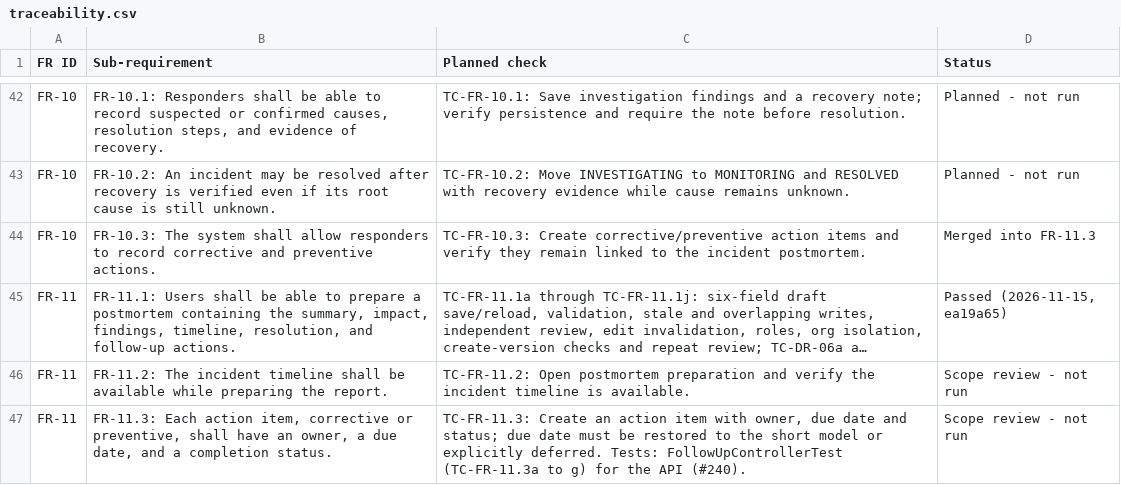
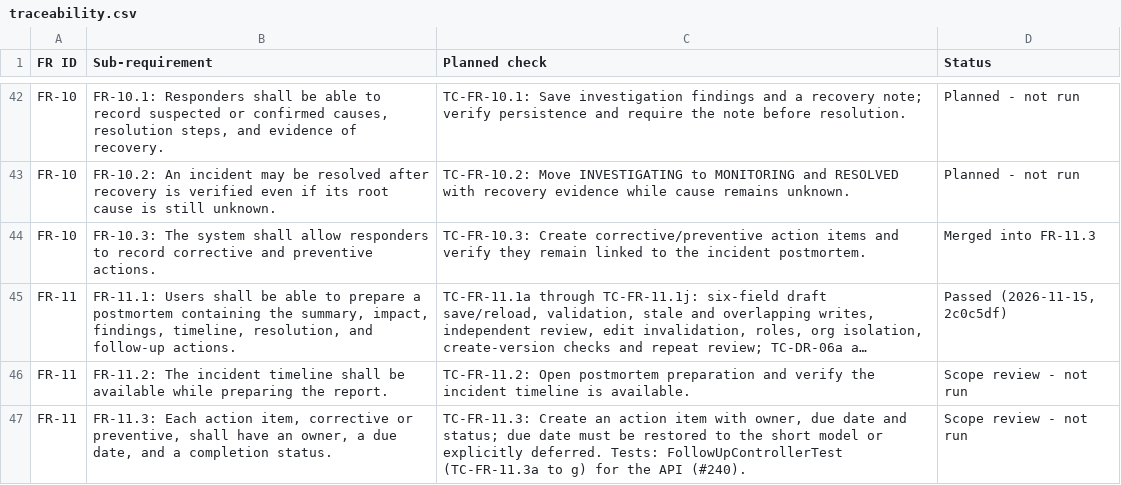
Before and after one commit to Shane07p/DevOps-Incident-Management-System, a CSV file: docs/4-testing/traceability.csv, drawn as a sheet; only a part is shown, gaps mark what is left out; long unchanged cells end in …; the diff names each change by its address in the sheet, - before the commit and + after, or states it on an @@ line.

Commit message:
docs(testing): postmortem checks pass on 2c0c5df (#239)

```diff
--- a/docs/4-testing/traceability.csv
+++ b/docs/4-testing/traceability.csv
-D45 (Status): Passed (2026-11-15, ea19a65)
+D45 (Status): Passed (2026-11-15, 2c0c5df)
```
